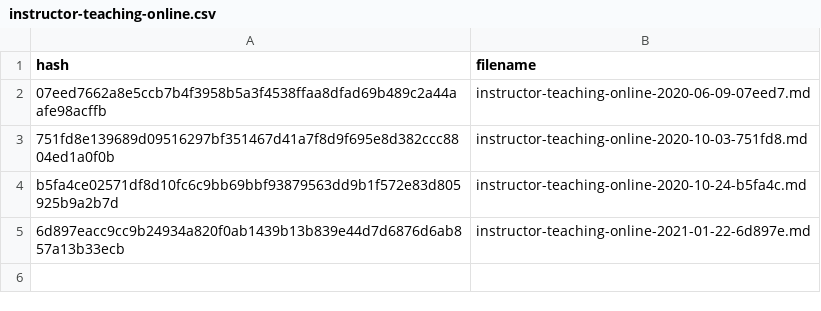
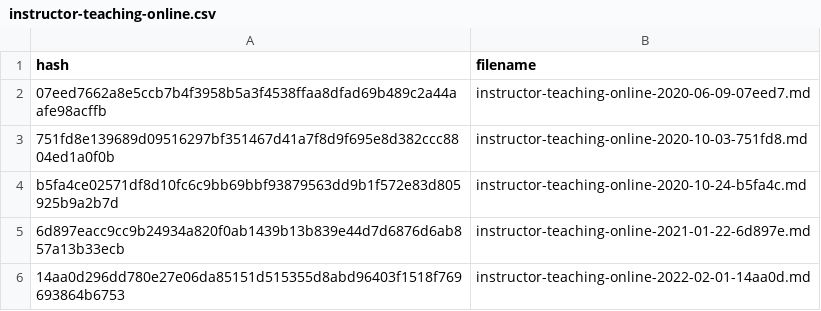
Before and after one commit to carpentries/assessment-archives, a CSV file: cache/instructor-teaching-online.csv, drawn as a sheet.

```diff
--- a/cache/instructor-teaching-online.csv
+++ b/cache/instructor-teaching-online.csv
@@ -5 +5,2 @@ b5fa4ce02571df8d10fc6c9bb69bbf93879563dd9b1f572e83d805925b9a2b7d,instructor-teac
 6d897eacc9cc9b24934a820f0ab1439b13b839e44d7d6876d6ab857a13b33ecb,instructor-teaching-online-2021-01-22-6d897e.md
+14aa0d296dd780e27e06da85151d515355d8abd96403f1518f769693864b6753,instructor-teaching-online-2022-02-01-14aa0d.md
```
Also changed, not shown: 2 other files.
